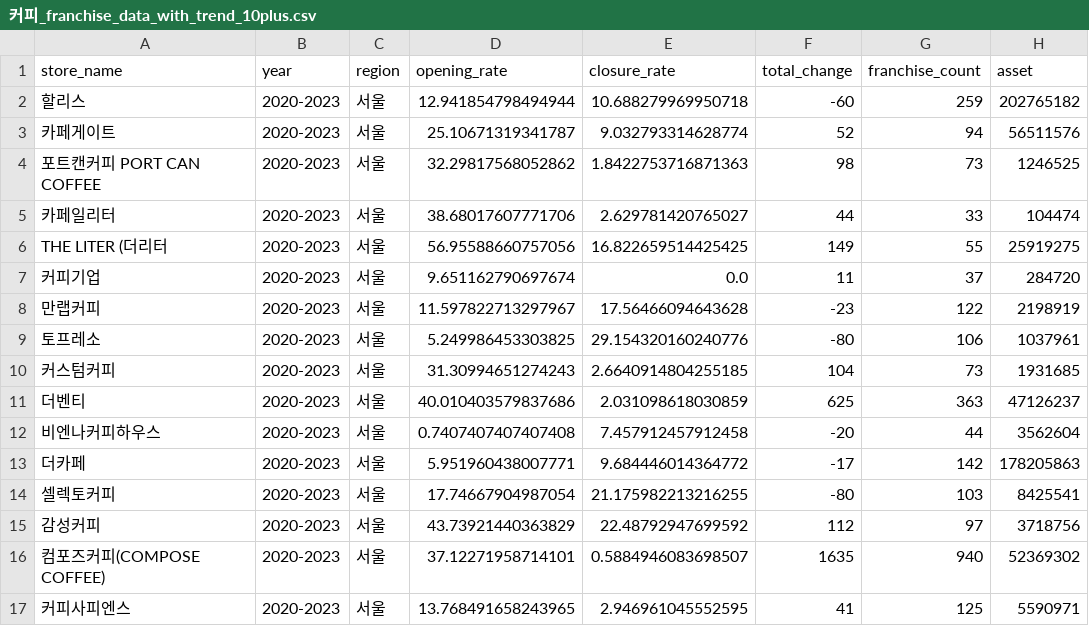
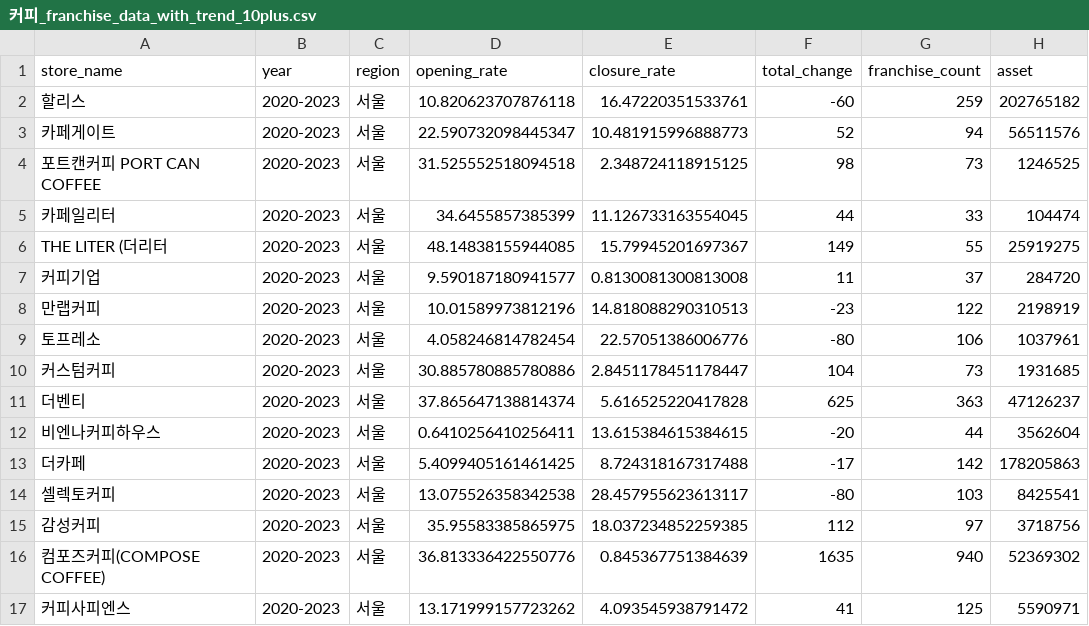
Before and after one commit to ming-taro/GrowBiz, a CSV file: AI_Models/franchise_rank/preprocessing_stage1/커피_franchise_data_with_trend_10plus.csv, drawn as a sheet; only a part is shown; the diff covers the shown part only; the diff names each change by its address in the sheet, - before the commit and + after, or states it on an @@ line.

```diff
--- a/AI_Models/franchise_rank/preprocessing_stage1/커피_franchise_data_with_trend_10plus.csv
+++ b/AI_Models/franchise_rank/preprocessing_stage1/커피_franchise_data_with_trend_10plus.csv
-D2 (opening_rate): 12.941854798494944
+D2 (opening_rate): 10.820623707876118
-E2 (closure_rate): 10.688279969950718
+E2 (closure_rate): 16.47220351533761
-D3 (opening_rate): 25.10671319341787
+D3 (opening_rate): 22.590732098445347
-E3 (closure_rate): 9.032793314628774
+E3 (closure_rate): 10.481915996888773
-D4 (opening_rate): 32.29817568052862
+D4 (opening_rate): 31.525552518094518
-E4 (closure_rate): 1.8422753716871363
+E4 (closure_rate): 2.348724118915125
-D5 (opening_rate): 38.68017607771706
+D5 (opening_rate): 34.6455857385399
-E5 (closure_rate): 2.629781420765027
+E5 (closure_rate): 11.126733163554045
-D6 (opening_rate): 56.95588660757056
+D6 (opening_rate): 48.14838155944085
-E6 (closure_rate): 16.822659514425425
+E6 (closure_rate): 15.79945201697367
-D7 (opening_rate): 9.651162790697674
+D7 (opening_rate): 9.590187180941577
-E7 (closure_rate): 0.0
+E7 (closure_rate): 0.8130081300813008
-D8 (opening_rate): 11.597822713297967
+D8 (opening_rate): 10.01589973812196
-E8 (closure_rate): 17.56466094643628
+E8 (closure_rate): 14.818088290310513
-D9 (opening_rate): 5.249986453303825
+D9 (opening_rate): 4.058246814782454
-E9 (closure_rate): 29.154320160240776
+E9 (closure_rate): 22.57051386006776
-D10 (opening_rate): 31.30994651274243
+D10 (opening_rate): 30.885780885780886
-E10 (closure_rate): 2.6640914804255185
+E10 (closure_rate): 2.8451178451178447
-D11 (opening_rate): 40.010403579837686
+D11 (opening_rate): 37.865647138814374
-E11 (closure_rate): 2.031098618030859
+E11 (closure_rate): 5.616525220417828
-D12 (opening_rate): 0.7407407407407408
+D12 (opening_rate): 0.6410256410256411
-E12 (closure_rate): 7.457912457912458
+E12 (closure_rate): 13.615384615384615
-D13 (opening_rate): 5.951960438007771
+D13 (opening_rate): 5.4099405161461425
-E13 (closure_rate): 9.684446014364772
+E13 (closure_rate): 8.724318167317488
-D14 (opening_rate): 17.74667904987054
+D14 (opening_rate): 13.075526358342538
-E14 (closure_rate): 21.175982213216255
+E14 (closure_rate): 28.457955623613117
-D15 (opening_rate): 43.73921440363829
+D15 (opening_rate): 35.95583385865975
-E15 (closure_rate): 22.48792947699592
+E15 (closure_rate): 18.037234852259385
-D16 (opening_rate): 37.12271958714101
+D16 (opening_rate): 36.813336422550776
-E16 (closure_rate): 0.5884946083698507
+E16 (closure_rate): 0.845367751384639
-D17 (opening_rate): 13.768491658243965
+D17 (opening_rate): 13.171999157723262
-E17 (closure_rate): 2.946961045552595
+E17 (closure_rate): 4.093545938791472
```
Also changed, not shown: 58 edited cells elsewhere in this file, AI_Models/franchise_rank/preprocessing_stage1/아이스크림_franchise_data_with_trend_10plus.csv, AI_Models/franchise_rank/preprocessing_stage1/제과제빵_franchise_data_with_trend_10plus.csv, 8 other files.
